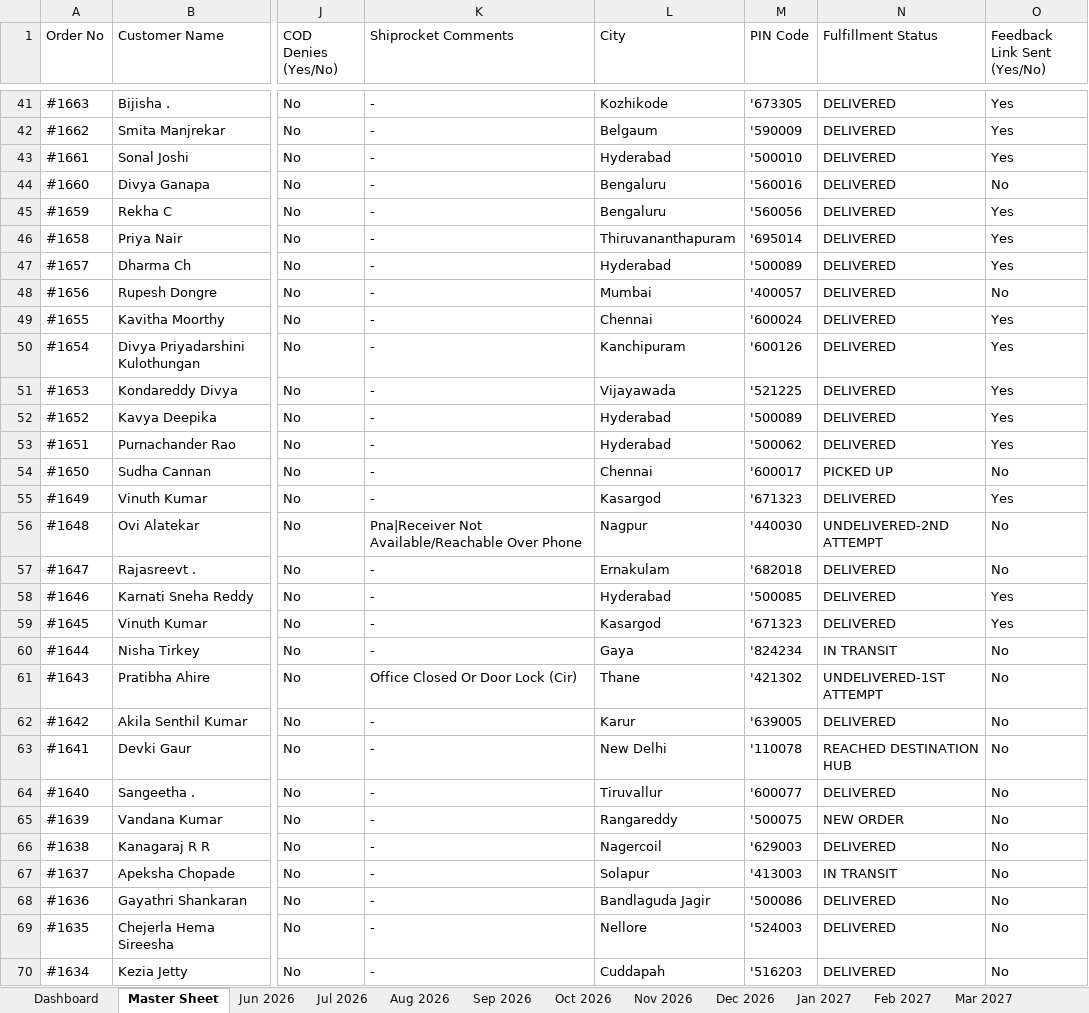
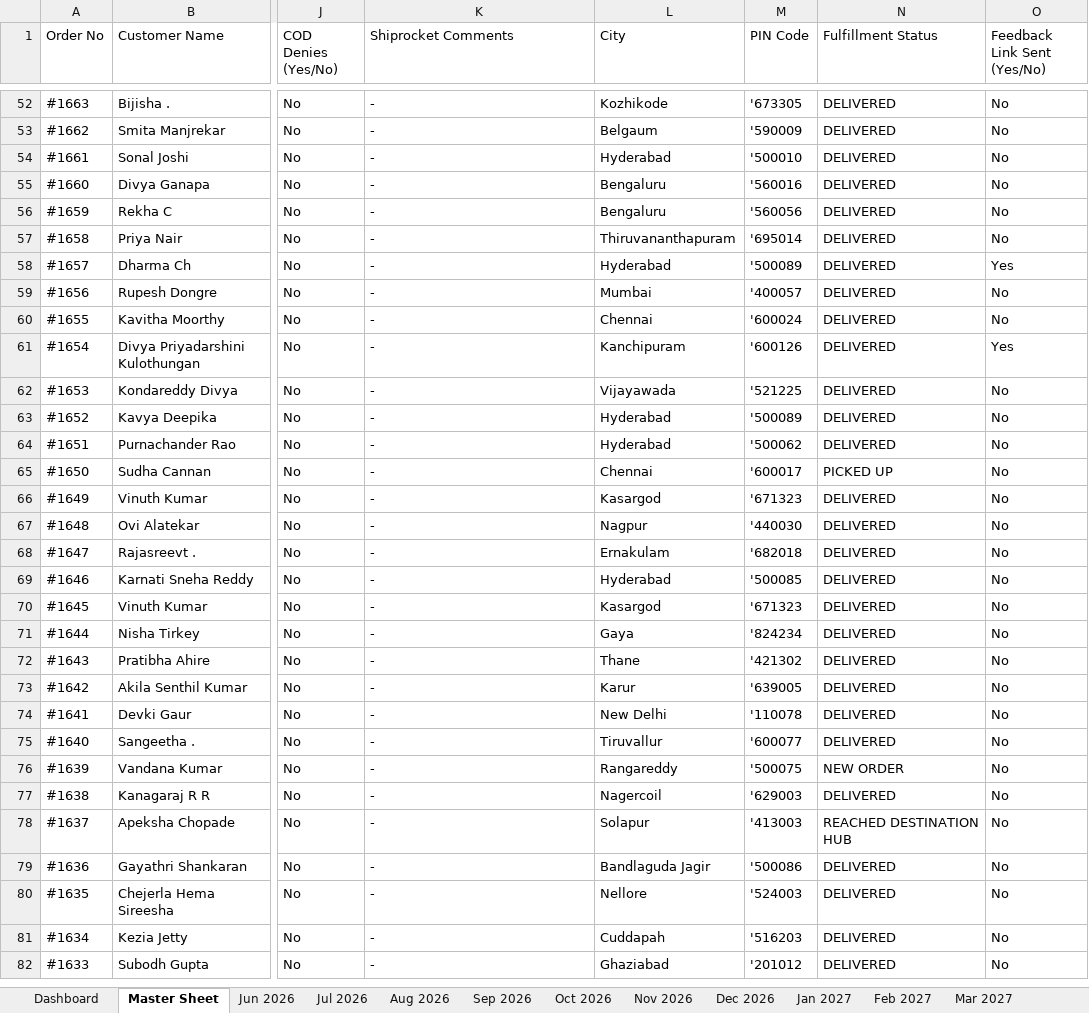
Before and after one commit to nrm-web/JANVI-AIKA-Website-Orders, an Excel workbook: Janvi_Consolidated_Orders_2026_2027.xlsx, sheet Master Sheet, drawn as a sheet; only a part is shown, gaps mark what is left out; the shorter side is filled out with more unchanged rows; values as stored, in another font and other column widths than the file's, no cell formats; addresses are those after the commit; the diff covers the shown part only; the diff names each change by its address in the sheet, - before the commit and + after, or states it on an @@ line.

Commit message:
Auto-update consolidated order data and 4see Magic Dashboard Master file

```diff
--- a/Janvi_Consolidated_Orders_2026_2027.xlsx (sheet Master Sheet)
+++ b/Janvi_Consolidated_Orders_2026_2027.xlsx (sheet Master Sheet)
-O52:O54 (Feedback Link Sent (Yes/No)): Yes
+O52:O54 (Feedback Link Sent (Yes/No)): No
-O56:O57 (Feedback Link Sent (Yes/No)): Yes
+O56:O57 (Feedback Link Sent (Yes/No)): No
-O60 (Feedback Link Sent (Yes/No)): Yes
+O60 (Feedback Link Sent (Yes/No)): No
-O62:O64 (Feedback Link Sent (Yes/No)): Yes
+O62:O64 (Feedback Link Sent (Yes/No)): No
-O66 (Feedback Link Sent (Yes/No)): Yes
+O66 (Feedback Link Sent (Yes/No)): No
-K67 (Shiprocket Comments): Pna|Receiver Not Available/Reachable Over Phone
+K67 (Shiprocket Comments): -
-N67 (Fulfillment Status): UNDELIVERED-2ND ATTEMPT
+N67 (Fulfillment Status): DELIVERED
-O69:O70 (Feedback Link Sent (Yes/No)): Yes
+O69:O70 (Feedback Link Sent (Yes/No)): No
-N71 (Fulfillment Status): IN TRANSIT
+N71 (Fulfillment Status): DELIVERED
-K72 (Shiprocket Comments): Office Closed Or Door Lock (Cir)
+K72 (Shiprocket Comments): -
-N72 (Fulfillment Status): UNDELIVERED-1ST ATTEMPT
+N72 (Fulfillment Status): DELIVERED
-N74 (Fulfillment Status): REACHED DESTINATION HUB
+N74 (Fulfillment Status): DELIVERED
-N78 (Fulfillment Status): IN TRANSIT
+N78 (Fulfillment Status): REACHED DESTINATION HUB
```
Also changed, not shown: 11 added rows and 94 edited cells elsewhere in this sheet, sheet Oct 2026, sheet Sep 2026, sheet Dashboard, cell formats, Janvi_4see_Magic_Dashboard_Master.xlsx, 1 other file.
